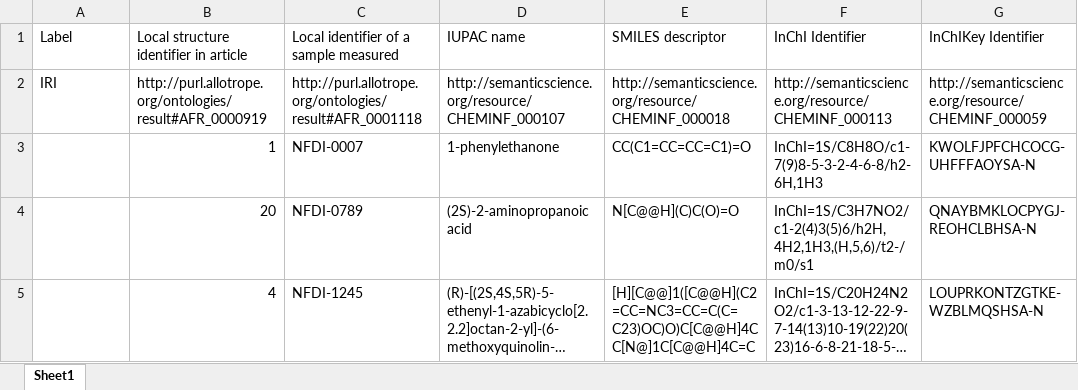
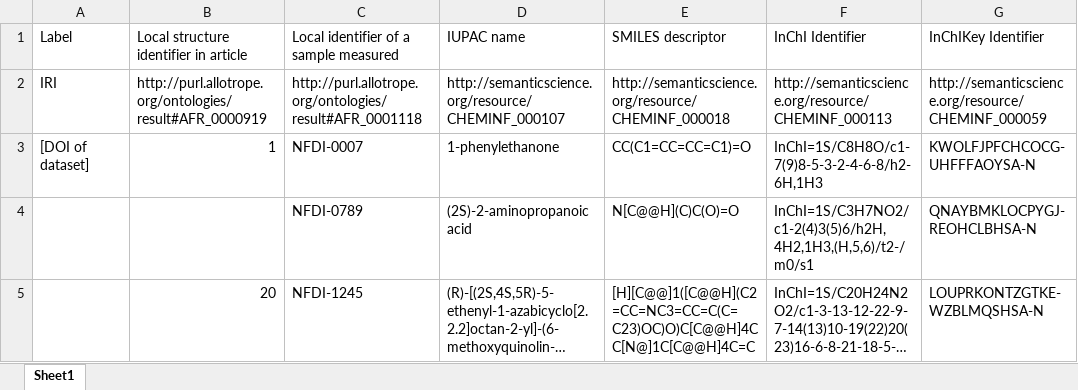
Before and after one commit to NFDI4Chem/knowledge_base, an Excel workbook: static/assets/Supplementary_table_template.xlsx, sheet Sheet1, drawn as a sheet; long unchanged cells end in …; values as stored, in another font and other column widths than the file's, no borders; the diff names each change by its address in the sheet, - before the commit and + after, or states it on an @@ line.

Commit message:
feat: added placeholder for DOI of dataset

```diff
--- a/static/assets/Supplementary_table_template.xlsx (sheet Sheet1)
+++ b/static/assets/Supplementary_table_template.xlsx (sheet Sheet1)
-A3: (empty)
+A3: [DOI of dataset]
-B4: 20
+B4: (empty)
-B5: 4
+B5: 20
```
Also changed, not shown: 2 other files.
